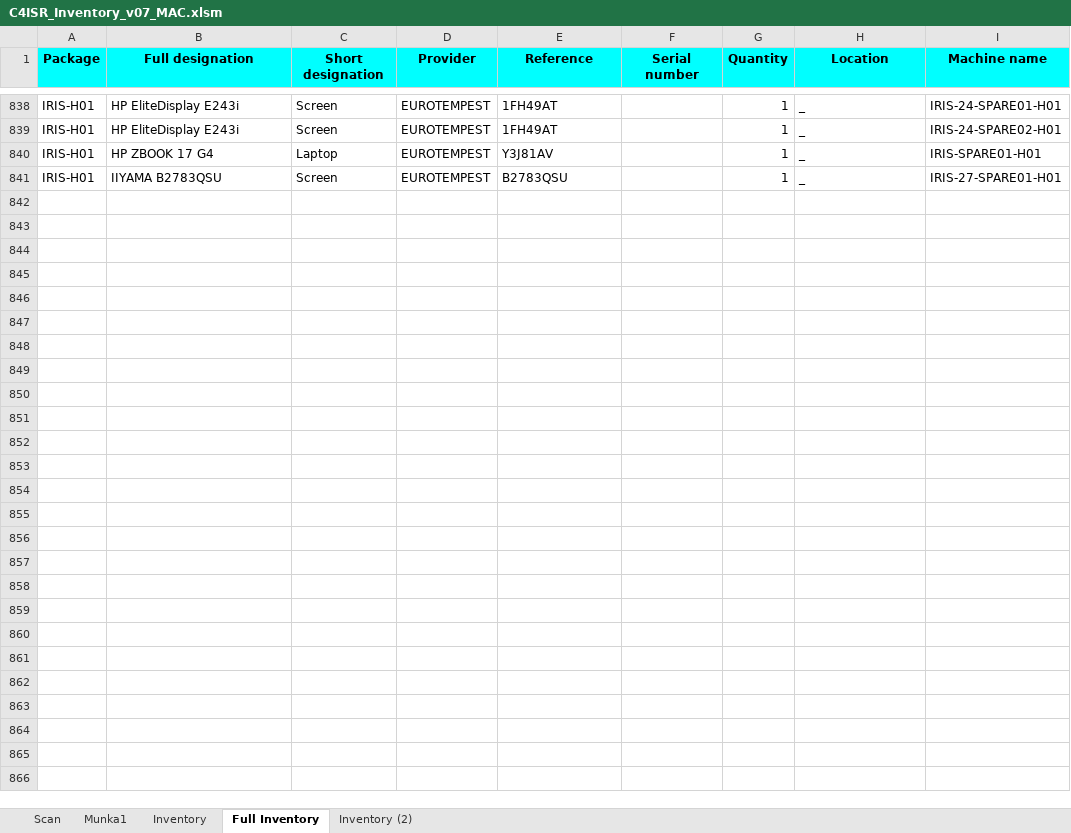
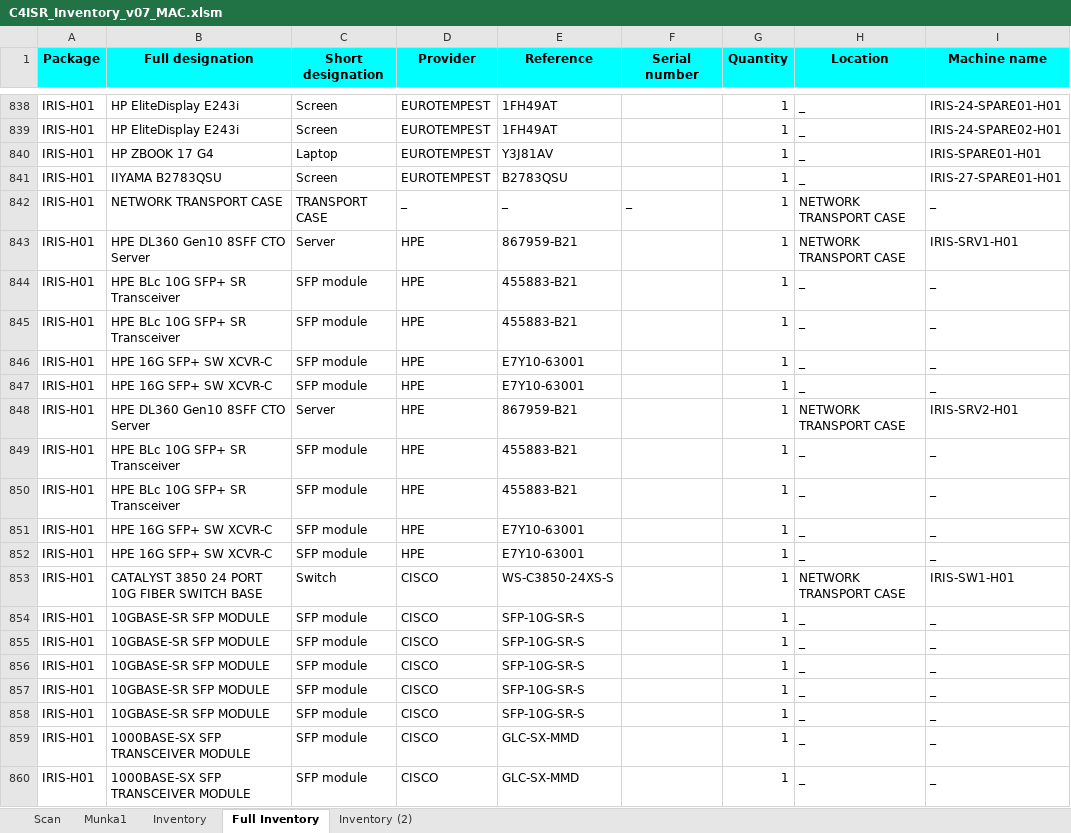
Before and after one commit to devilinside71/C4ISR_Inventory, an Excel workbook: C4ISR_Inventory_v07_MAC.xlsm, sheet Full Inventory, drawn as a sheet; only a part is shown, gaps mark what is left out; values as stored, in another font and other column widths than the file's, no borders; the diff covers the shown part only; the diff names each change by its address in the sheet, - before the commit and + after, or states it on an @@ line.

```diff
--- a/C4ISR_Inventory_v07_MAC.xlsm (sheet Full Inventory)
+++ b/C4ISR_Inventory_v07_MAC.xlsm (sheet Full Inventory)
+row 842: IRIS-H01 | NETWORK TRANSPORT CASE | TRANSPORT CASE | _ | _ | _ | 1 | NETWORK TRANSPORT CASE | _
+row 843: IRIS-H01 | HPE DL360 Gen10 8SFF CTO Server | Server | HPE | 867959-B21 |  | 1 | NETWORK TRANSPORT CASE | IRIS-SRV1-H01
+row 844: IRIS-H01 | HPE BLc 10G SFP+ SR Transceiver | SFP module | HPE | 455883-B21 |  | 1 | _ | _
+row 845: IRIS-H01 | HPE BLc 10G SFP+ SR Transceiver | SFP module | HPE | 455883-B21 |  | 1 | _ | _
+row 846: IRIS-H01 | HPE 16G SFP+ SW XCVR-C | SFP module | HPE | E7Y10-63001 |  | 1 | _ | _
+row 847: IRIS-H01 | HPE 16G SFP+ SW XCVR-C | SFP module | HPE | E7Y10-63001 |  | 1 | _ | _
+row 848: IRIS-H01 | HPE DL360 Gen10 8SFF CTO Server | Server | HPE | 867959-B21 |  | 1 | NETWORK TRANSPORT CASE | IRIS-SRV2-H01
+row 849: IRIS-H01 | HPE BLc 10G SFP+ SR Transceiver | SFP module | HPE | 455883-B21 |  | 1 | _ | _
+row 850: IRIS-H01 | HPE BLc 10G SFP+ SR Transceiver | SFP module | HPE | 455883-B21 |  | 1 | _ | _
+row 851: IRIS-H01 | HPE 16G SFP+ SW XCVR-C | SFP module | HPE | E7Y10-63001 |  | 1 | _ | _
+row 852: IRIS-H01 | HPE 16G SFP+ SW XCVR-C | SFP module | HPE | E7Y10-63001 |  | 1 | _ | _
+row 853: IRIS-H01 | CATALYST 3850 24 PORT 10G FIBER SWITCH BASE | Switch | CISCO | WS-C3850-24XS-S |  | 1 | NETWORK TRANSPORT CASE | IRIS-SW1-H01
+row 854: IRIS-H01 | 10GBASE-SR SFP MODULE | SFP module | CISCO | SFP-10G-SR-S |  | 1 | _ | _
+row 855: IRIS-H01 | 10GBASE-SR SFP MODULE | SFP module | CISCO | SFP-10G-SR-S |  | 1 | _ | _
+row 856: IRIS-H01 | 10GBASE-SR SFP MODULE | SFP module | CISCO | SFP-10G-SR-S |  | 1 | _ | _
+row 857: IRIS-H01 | 10GBASE-SR SFP MODULE | SFP module | CISCO | SFP-10G-SR-S |  | 1 | _ | _
+row 858: IRIS-H01 | 10GBASE-SR SFP MODULE | SFP module | CISCO | SFP-10G-SR-S |  | 1 | _ | _
+row 859: IRIS-H01 | 1000BASE-SX SFP TRANSCEIVER MODULE | SFP module | CISCO | GLC-SX-MMD |  | 1 | _ | _
+row 860: IRIS-H01 | 1000BASE-SX SFP TRANSCEIVER MODULE | SFP module | CISCO | GLC-SX-MMD |  | 1 | _ | _
```
Also changed, not shown: 101 added rows elsewhere in this sheet, 2 other files.
